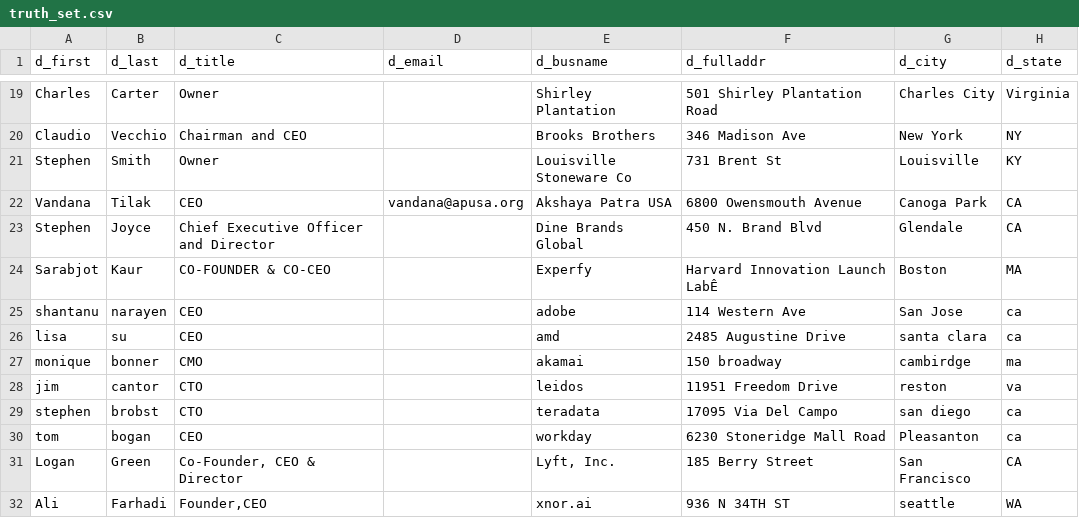
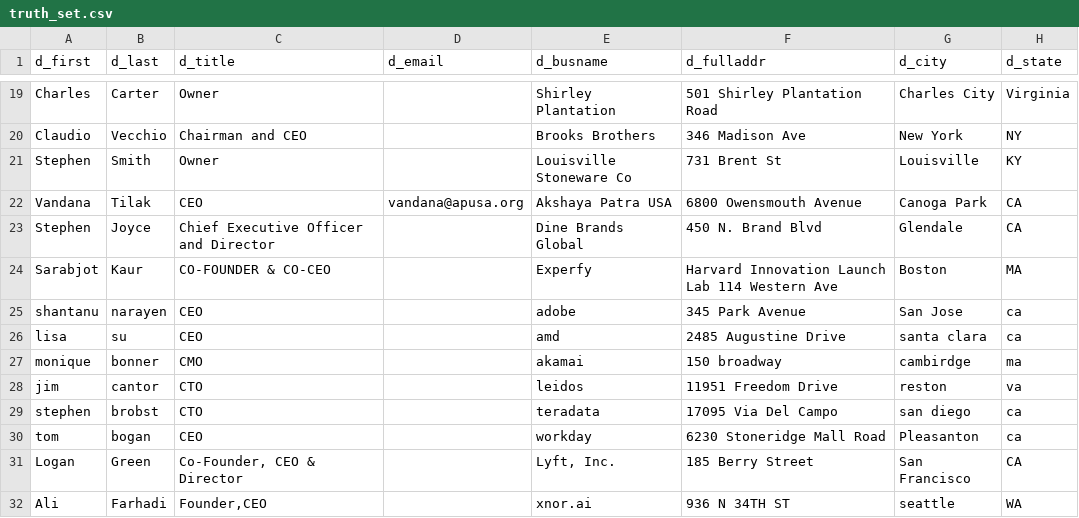
Before and after one commit to vgchandramouli/scratch, a CSV file: monitoring/truth_set.csv, drawn as a sheet; only a part is shown, gaps mark what is left out; the diff names each change by its address in the sheet, - before the commit and + after, or states it on an @@ line.

Commit message:
Adobr address change.

```diff
--- a/monitoring/truth_set.csv
+++ b/monitoring/truth_set.csv
-F24 (d_fulladdr): Harvard Innovation Launch LabÊ
+F24 (d_fulladdr): Harvard Innovation Launch Lab 114 Western Ave
-F25 (d_fulladdr): 114 Western Ave
+F25 (d_fulladdr): 345 Park Avenue
```
